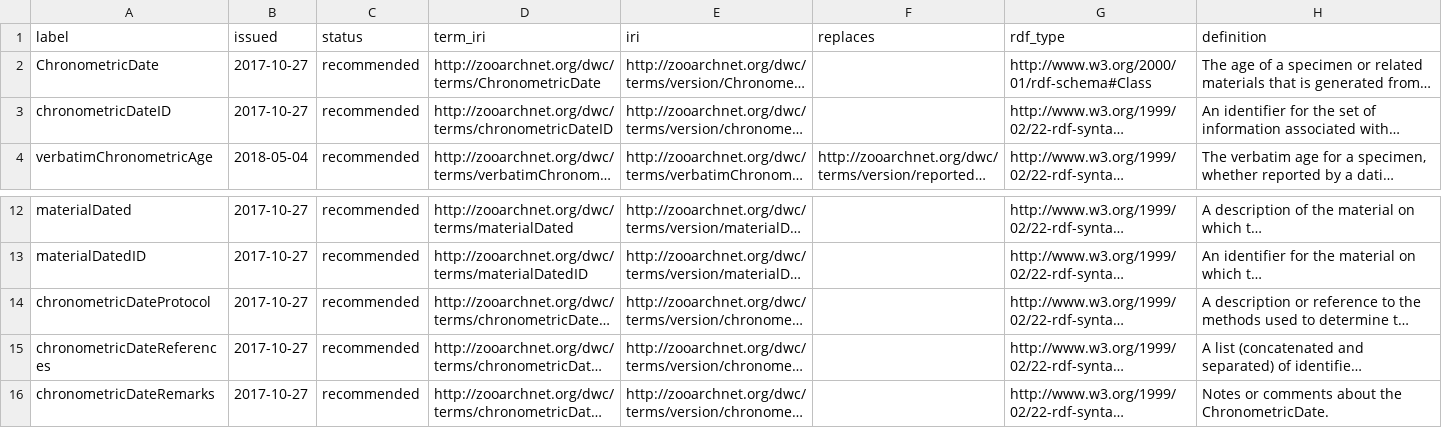
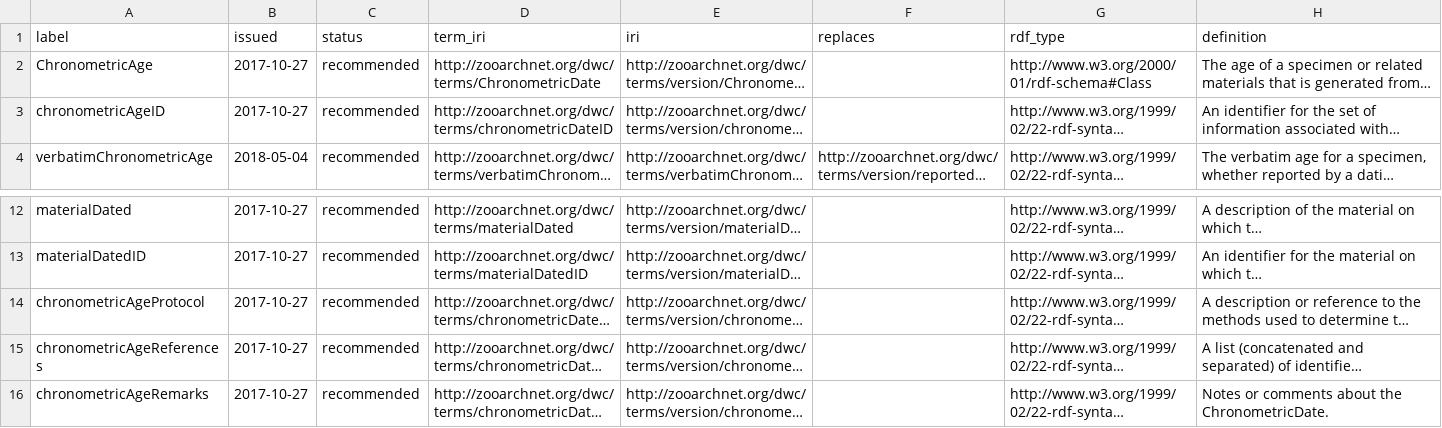
Before and after one commit to tdwg/chrono, a CSV file: standard/vocabularies/term_versions.csv, drawn as a sheet; only a part is shown, gaps mark what is left out; long unchanged cells end in …; the diff names each change by its address in the sheet, - before the commit and + after, or states it on an @@ line.

Commit message:
Update term_versions.csv

```diff
--- a/standard/vocabularies/term_versions.csv
+++ b/standard/vocabularies/term_versions.csv
-A2 (label): ChronometricDate
+A2 (label): ChronometricAge
-A3 (label): chronometricDateID
+A3 (label): chronometricAgeID
-A14 (label): chronometricDateProtocol
+A14 (label): chronometricAgeProtocol
-A15 (label): chronometricDateReferences
+A15 (label): chronometricAgeReferences
-A16 (label): chronometricDateRemarks
+A16 (label): chronometricAgeRemarks
```
